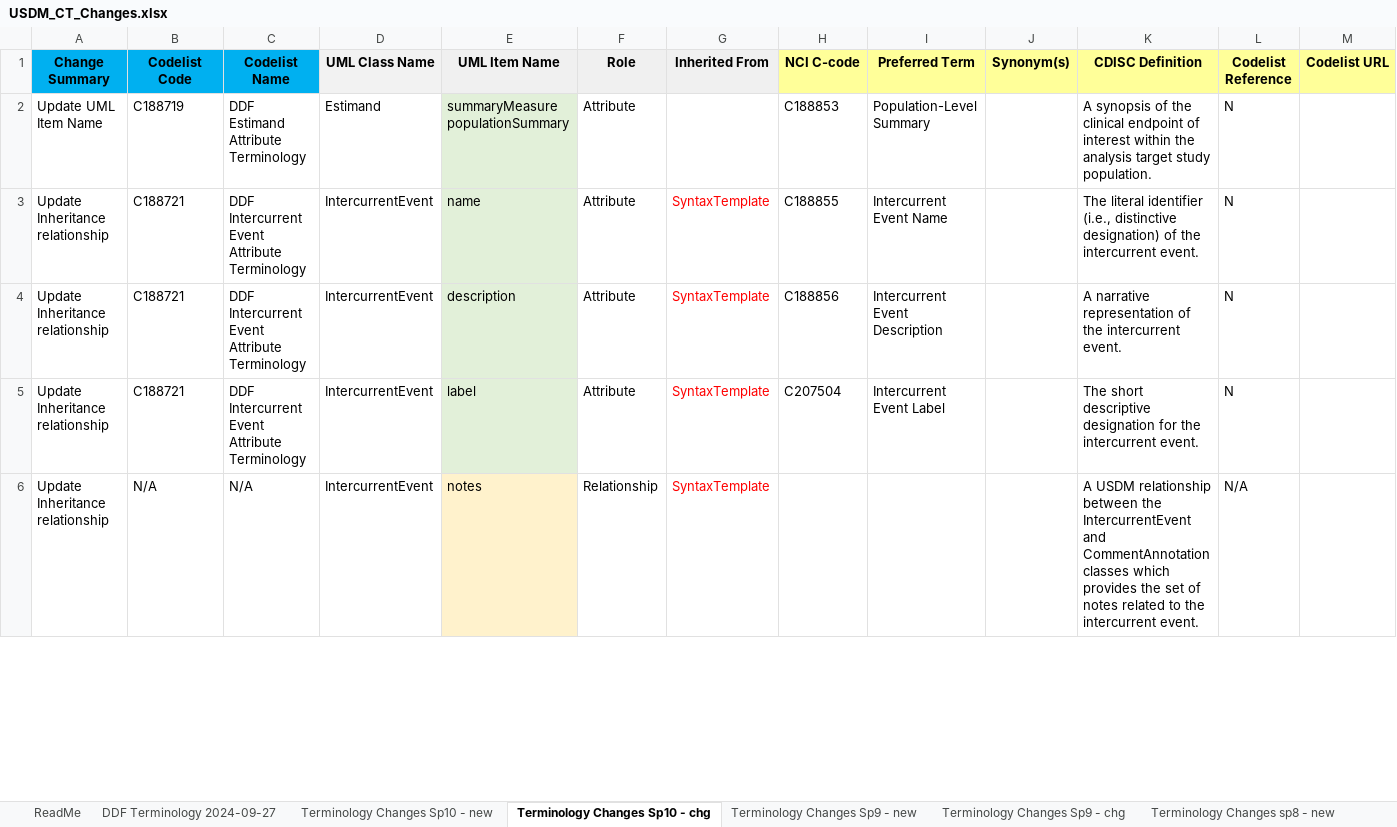
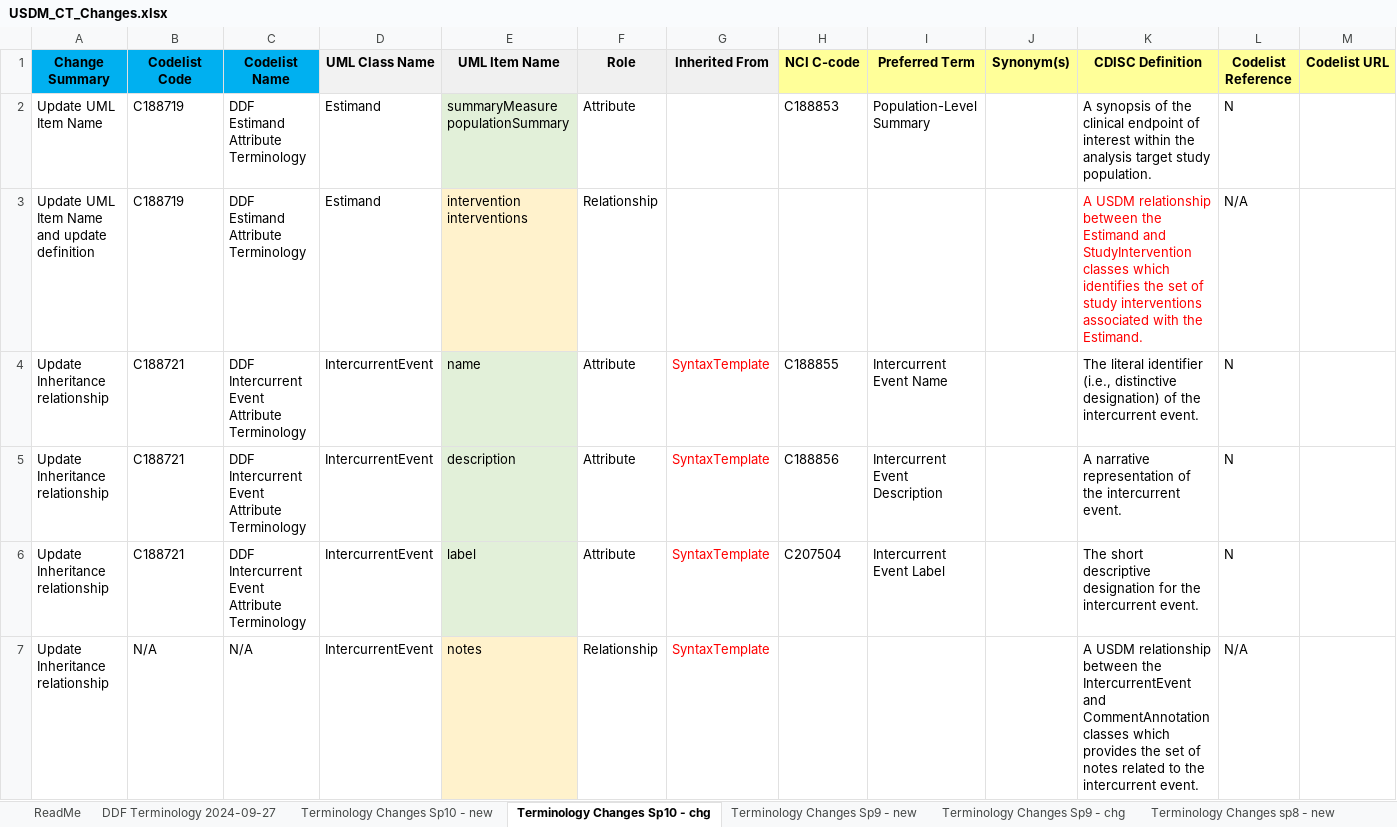
Before and after one commit to cdisc-org/DDF-RA, an Excel workbook: Deliverables/CT/USDM_CT_Changes.xlsx, sheet Terminology Changes Sp10 - chg, drawn as a sheet; only a part is shown; values as stored, in another font and other column widths than the file's, no borders; charts and pictures not drawn; rows hold the shown columns only; ↵ is a line break in a cell; the diff covers the shown part only; the diff names each change by its address in the sheet, - before the commit and + after, or states it on an @@ line.

```diff
--- a/Deliverables/CT/USDM_CT_Changes.xlsx (sheet Terminology Changes Sp10 - chg)
+++ b/Deliverables/CT/USDM_CT_Changes.xlsx (sheet Terminology Changes Sp10 - chg)
+row 3: Update UML Item Name and update definition | C188719 | DDF Estimand Attribute Terminology | Estimand | intervention ↵ interventions | Relationship |  |  |  |  | A USDM relationship between the Estimand and StudyIntervention classes which identifies the set of study interventions associated with the Estimand. | N/A
```
Also changed, not shown: 1 edited cell elsewhere in this sheet, sheet Terminology Changes Sp10 - new, Deliverables/CT/USDM_CT.xlsx.
